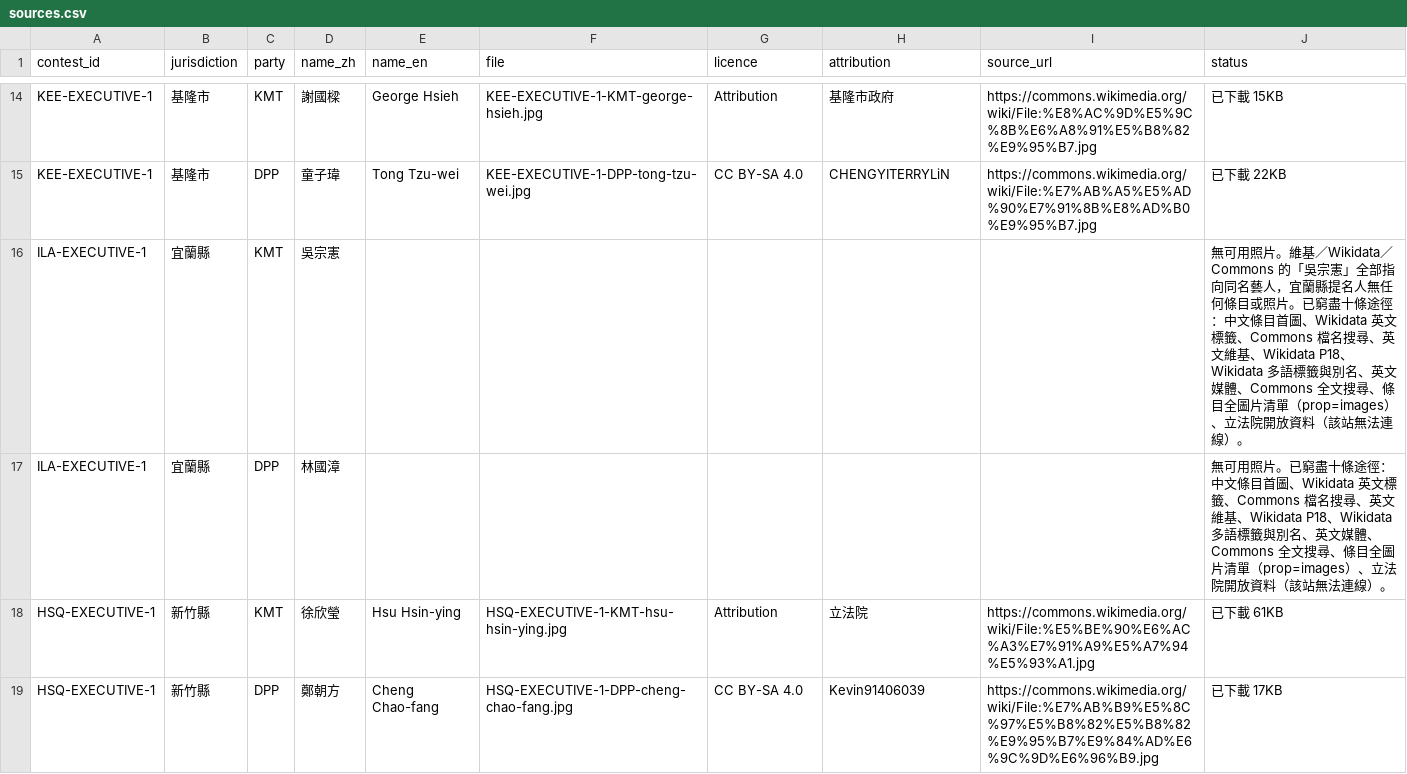
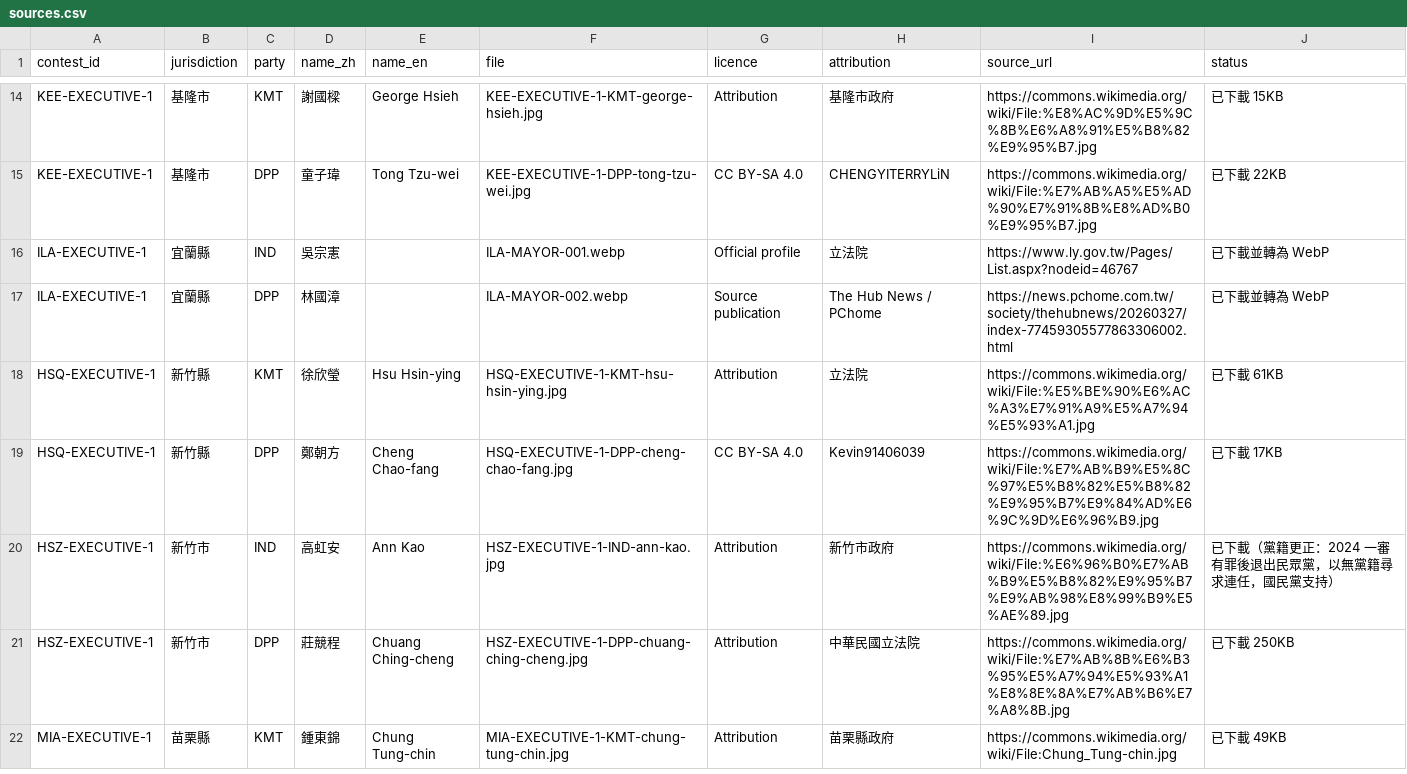
Before and after one commit to sexyoung/1128-vote-forecast, a CSV file: public/avatars/sources.csv, drawn as a sheet; only a part is shown, gaps mark what is left out; the shorter side is filled out with more unchanged rows; the diff covers the shown part only.

Commit message:
feat(avatars): add mayor candidate portraits

```diff
--- a/public/avatars/sources.csv
+++ b/public/avatars/sources.csv
@@ -15,4 +15,4 @@ KEE-EXECUTIVE-1,基隆市,KMT,謝國樑,George Hsieh,KEE-EXECUTIVE-1-KMT-george-
 KEE-EXECUTIVE-1,基隆市,DPP,童子瑋,Tong Tzu-wei,KEE-EXECUTIVE-1-DPP-tong-tzu-wei.jpg,CC BY-SA 4.0,CHENGYITERRYLiN,https://commons.wikimedia.org/wiki/File:%E7%AB%A5%E5%AD%90%E7%91%8B%E8%AD%B0%E9%95%B7.jpg,已下載 22KB
-ILA-EXECUTIVE-1,宜蘭縣,KMT,吳宗憲,,,,,,無可用照片。維基／Wikidata／Commons 的「吳宗憲」全部指向同名藝人，宜蘭縣提名人無任何條目或照片。已窮盡十條途徑：中文條目首圖、Wikidata 英文標籤、Commons 檔名搜尋、英文維基、Wikidata P18、Wikidata 多語標籤與別名、英文媒體、Commons 全文搜尋、條目全圖片清單（prop=images）、立法院開放資料（該站無法連線）。
-ILA-EXECUTIVE-1,宜蘭縣,DPP,林國漳,,,,,,無可用照片。已窮盡十條途徑：中文條目首圖、Wikidata 英文標籤、Commons 檔名搜尋、英文維基、Wikidata P18、Wikidata 多語標籤與別名、英文媒體、Commons 全文搜尋、條目全圖片清單（prop=images）、立法院開放資料（該站無法連線）。
+ILA-EXECUTIVE-1,宜蘭縣,IND,吳宗憲,,ILA-MAYOR-001.webp,Official profile,立法院,https://www.ly.gov.tw/Pages/List.aspx?nodeid=46767,已下載並轉為 WebP
+ILA-EXECUTIVE-1,宜蘭縣,DPP,林國漳,,ILA-MAYOR-002.webp,Source publication,The Hub News / PChome,https://news.pchome.com.tw/society/thehubnews/20260327/index-77459305577863306002.html,已下載並轉為 WebP
 HSQ-EXECUTIVE-1,新竹縣,KMT,徐欣瑩,Hsu Hsin-ying,HSQ-EXECUTIVE-1-KMT-hsu-hsin-ying.jpg,Attribution,立法院,https://commons.wikimedia.org/wiki/File:%E5%BE%90%E6%AC%A3%E7%91%A9%E5%A7%94%E5%93%A1.jpg,已下載 61KB
```
Also changed, not shown: 35 edited cells elsewhere in this file, 41 other files.
